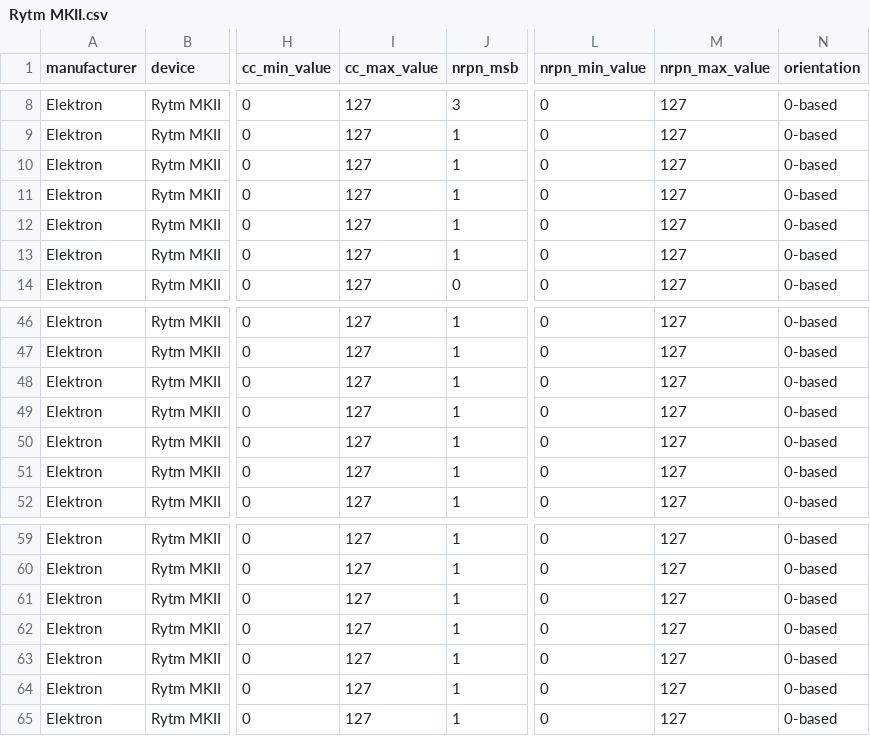
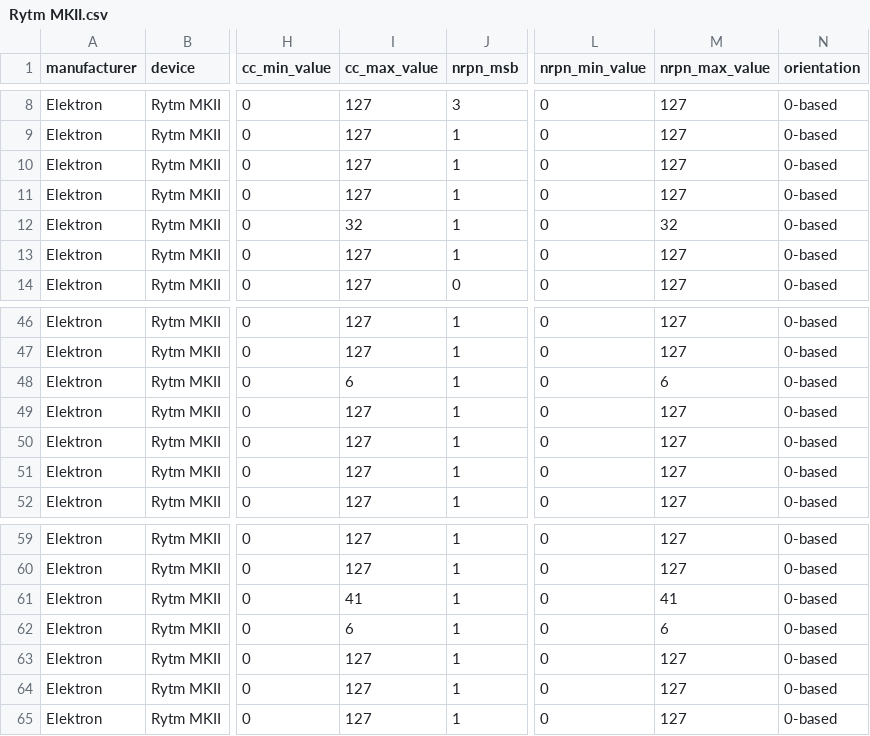
Before and after one commit to michaelappuhn/genetic_synth, a CSV file: Rytm MKII.csv, drawn as a sheet; only a part is shown, gaps mark what is left out; the diff names each change by its address in the sheet, - before the commit and + after, or states it on an @@ line.

Commit message:
changed the values to new max values

```diff
--- a/Rytm MKII.csv
+++ b/Rytm MKII.csv
-I12 (cc_max_value): 127
+I12 (cc_max_value): 32
-M12 (nrpn_max_value): 127
+M12 (nrpn_max_value): 32
-I48 (cc_max_value): 127
+I48 (cc_max_value): 6
-M48 (nrpn_max_value): 127
+M48 (nrpn_max_value): 6
-I61 (cc_max_value): 127
+I61 (cc_max_value): 41
-M61 (nrpn_max_value): 127
+M61 (nrpn_max_value): 41
-I62 (cc_max_value): 127
+I62 (cc_max_value): 6
-M62 (nrpn_max_value): 127
+M62 (nrpn_max_value): 6
```
